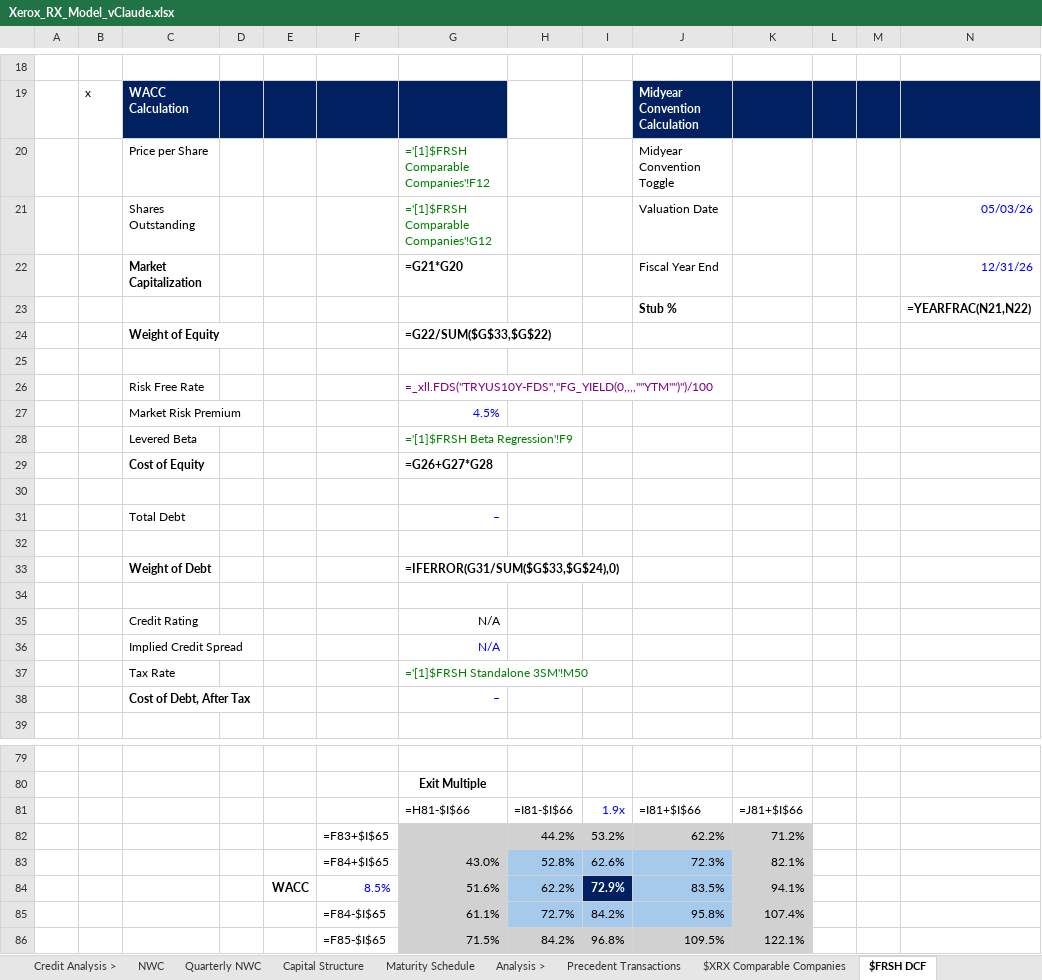
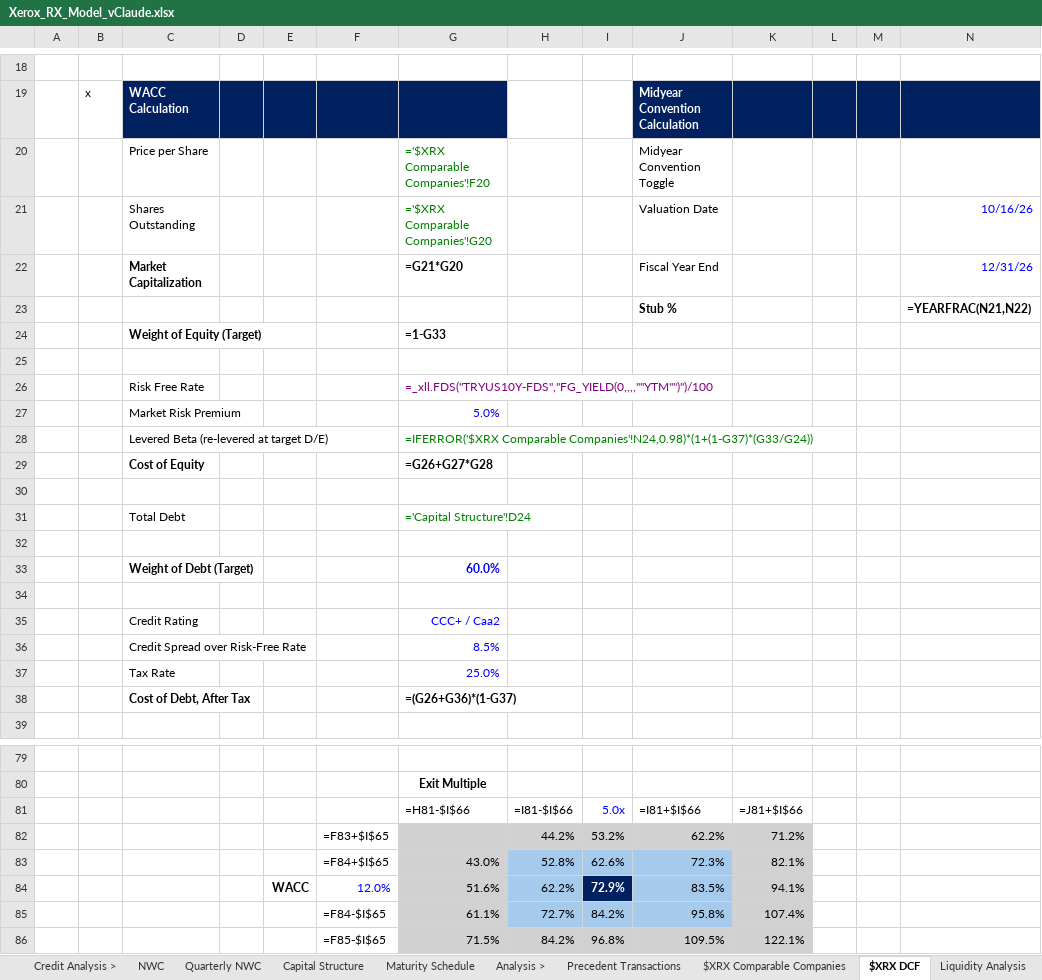
Before and after one commit to stephanabedi01-source/Skill-Builder-Twin-Star, an Excel workbook: Xerox_RX_Model_vClaude.xlsx, sheet $XRX DCF, drawn as a sheet; only a part is shown, gaps mark what is left out; values as stored, in another font and other column widths than the file's, no borders; formulas without a stored value are shown as written; removed rows and columns are numbered as before the commit, all else as after; the diff covers the shown part only; the diff names each change by its address in the sheet, - before the commit and + after, or states it on an @@ line.

```diff
--- a/Xerox_RX_Model_vClaude.xlsx (sheet $XRX DCF)
+++ b/Xerox_RX_Model_vClaude.xlsx (sheet $XRX DCF)
-sheet tab: $FRSH DCF
+sheet tab: $XRX DCF
-G20: ='[1]$FRSH Comparable Companies'!F12
+G20: ='$XRX Comparable Companies'!F20
-G21: ='[1]$FRSH Comparable Companies'!G12
+G21: ='$XRX Comparable Companies'!G20
-N21: 05/03/26
+N21: 10/16/26
-row 24:  |  | Weight of Equity |  |  |  | =G22/SUM($G$33,$G$22)
+row 24:  |  | Weight of Equity (Target) |  |  |  | =1-G33
-G27: 4.5%
+G27: 5.0%
-row 28:  |  | Levered Beta |  |  |  | ='[1]$FRSH Beta Regression'!F9
+row 28:  |  | Levered Beta (re-levered at target D/E) |  |  |  | =IFERROR('$XRX Comparable Companies'!N24,0.98)*(1+(1-G37)*(G33/G24))
-G31: –
+G31: ='Capital Structure'!D24
-G31 text colour: #0000FF
+G31 text colour: #008000
-row 33:  |  | Weight of Debt |  |  |  | =IFERROR(G31/SUM($G$33,$G$24),0)
+row 33:  |  | Weight of Debt (Target) |  |  |  | 60.0%
-G35: N/A
+G35: CCC+ / Caa2
-G35 text colour: black
+G35 text colour: #0000FF
-row 36:  |  | Implied Credit Spread |  |  |  | N/A
+row 36:  |  | Credit Spread over Risk-Free Rate |  |  |  | 8.5%
-G37: ='[1]$FRSH Standalone 3SM'!M50
+G37: 25.0%
-G37 text colour: #008000
+G37 text colour: #0000FF
-G38: –
+G38: =(G26+G36)*(1-G37)
-G38 text colour: #0000FF
+G38 text colour: black
-I81: 1.9x
+I81: 5.0x
-F84: 8.5%
+F84: 12.0%
```
Also changed, not shown: 26 added rows, 8 removed rows and 16 edited cells elsewhere in this sheet, sheet $XRX Stock Performance, other sheet tabs, charts or pictures.
